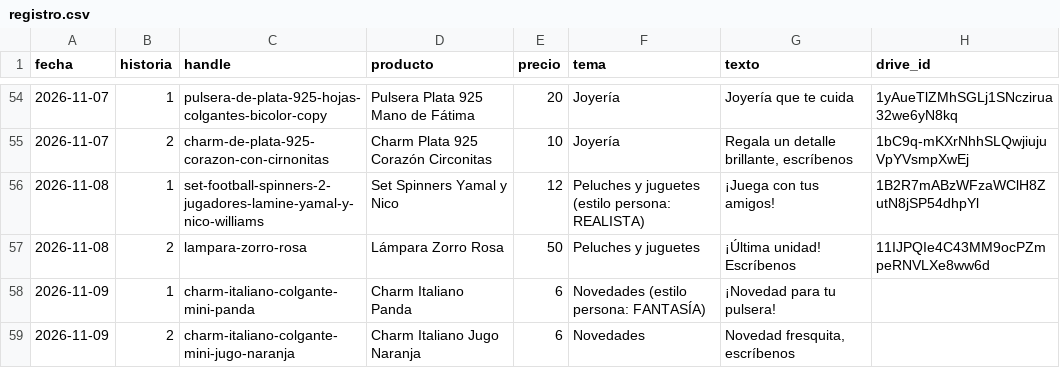
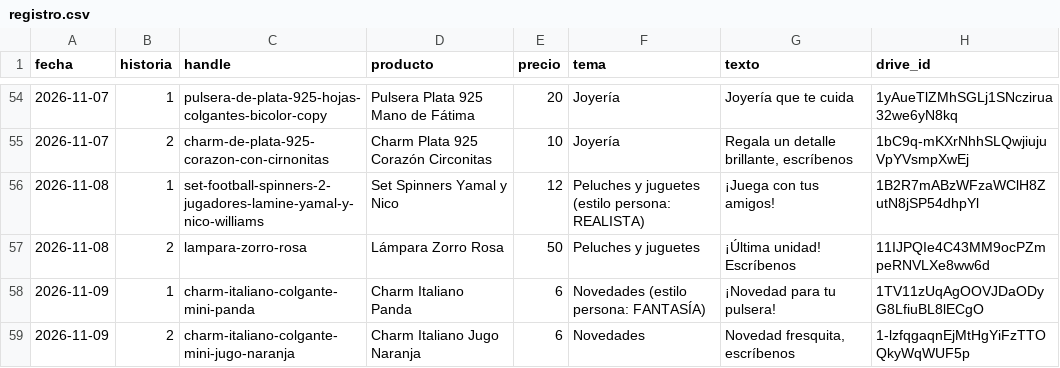
Before and after one commit to ddonoso1992-eng/Kimo-historias, a CSV file: registro.csv, drawn as a sheet; only a part is shown, gaps mark what is left out.

```diff
--- a/registro.csv
+++ b/registro.csv
@@ -57,3 +57,3 @@ fecha,historia,handle,producto,precio,tema,texto,drive_id
 2026-11-08,2,lampara-zorro-rosa,Lámpara Zorro Rosa,50,Peluches y juguetes,"¡Última unidad! Escríbenos",11IJPQIe4C43MM9ocPZmpeRNVLXe8ww6d
-2026-11-09,1,charm-italiano-colgante-mini-panda,Charm Italiano Panda,6,Novedades (estilo persona: FANTASÍA),¡Novedad para tu pulsera!,
-2026-11-09,2,charm-italiano-colgante-mini-jugo-naranja,Charm Italiano Jugo Naranja,6,Novedades,"Novedad fresquita, escríbenos",
+2026-11-09,1,charm-italiano-colgante-mini-panda,Charm Italiano Panda,6,Novedades (estilo persona: FANTASÍA),¡Novedad para tu pulsera!,1TV11zUqAgOOVJDaODyG8LfiuBL8lECgO
+2026-11-09,2,charm-italiano-colgante-mini-jugo-naranja,Charm Italiano Jugo Naranja,6,Novedades,"Novedad fresquita, escríbenos",1-lzfqgaqnEjMtHgYiFzTTOQkyWqWUF5p
```
